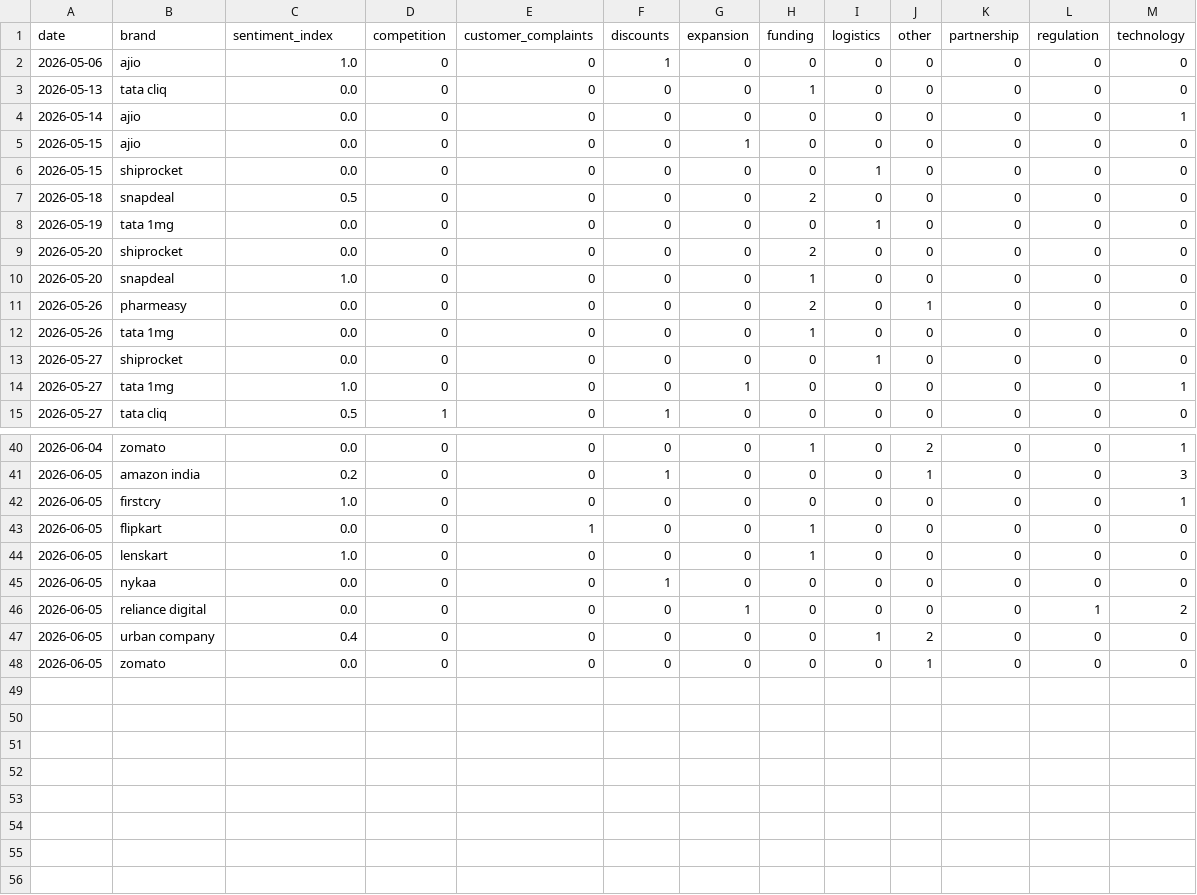
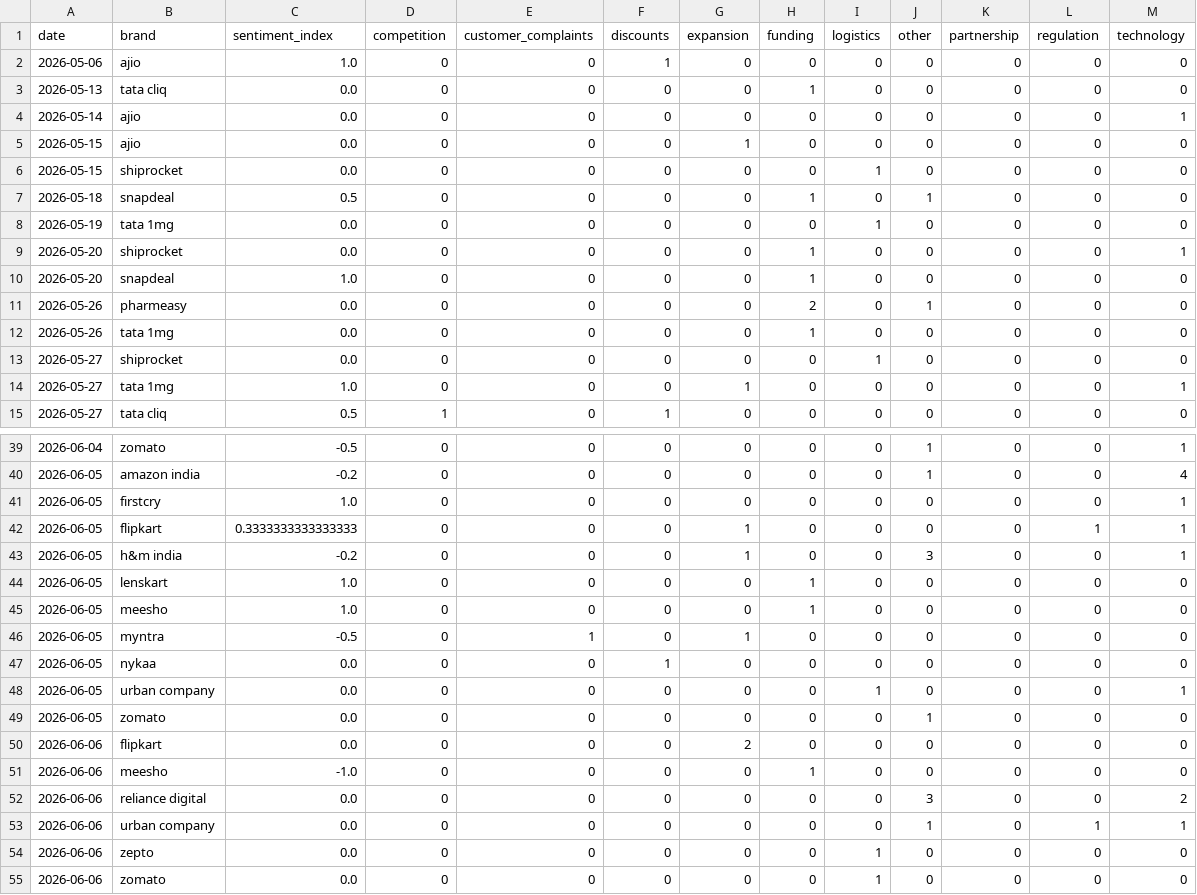
Before and after one commit to akanksha726/Infosys-Springboard, a CSV file: data/processed/brand_daily_metrics.csv, drawn as a sheet; only a part is shown, gaps mark what is left out; the diff covers the shown part only.

```diff
--- a/data/processed/brand_daily_metrics.csv
+++ b/data/processed/brand_daily_metrics.csv
@@ -6,5 +6,5 @@ date,brand,sentiment_index,competition,customer_complaints,discounts,expansion,f
 2026-05-15,shiprocket,0.0,0,0,0,0,0,1,0,0,0,0
-2026-05-18,snapdeal,0.5,0,0,0,0,2,0,0,0,0,0
+2026-05-18,snapdeal,0.5,0,0,0,0,1,0,1,0,0,0
 2026-05-19,tata 1mg,0.0,0,0,0,0,0,1,0,0,0,0
-2026-05-20,shiprocket,0.0,0,0,0,0,2,0,0,0,0,0
+2026-05-20,shiprocket,0.0,0,0,0,0,1,0,0,0,0,1
 2026-05-20,snapdeal,1.0,0,0,0,0,1,0,0,0,0,0
@@ -40,9 +39,17 @@ date,brand,sentiment_index,competition,customer_complaints,discounts,expansion,f
-2026-06-04,zomato,0.0,0,0,0,0,1,0,2,0,0,1
-2026-06-05,amazon india,0.2,0,0,1,0,0,0,1,0,0,3
+2026-06-04,zomato,-0.5,0,0,0,0,0,0,1,0,0,1
+2026-06-05,amazon india,-0.2,0,0,0,0,0,0,1,0,0,4
 2026-06-05,firstcry,1.0,0,0,0,0,0,0,0,0,0,1
-2026-06-05,flipkart,0.0,0,1,0,0,1,0,0,0,0,0
+2026-06-05,flipkart,0.3333333333333333,0,0,0,1,0,0,0,0,1,1
+2026-06-05,h&m india,-0.2,0,0,0,1,0,0,3,0,0,1
 2026-06-05,lenskart,1.0,0,0,0,0,1,0,0,0,0,0
+2026-06-05,meesho,1.0,0,0,0,0,1,0,0,0,0,0
+2026-06-05,myntra,-0.5,0,1,0,1,0,0,0,0,0,0
 2026-06-05,nykaa,0.0,0,0,1,0,0,0,0,0,0,0
-2026-06-05,reliance digital,0.0,0,0,0,1,0,0,0,0,1,2
-2026-06-05,urban company,0.4,0,0,0,0,0,1,2,0,0,0
+2026-06-05,urban company,0.0,0,0,0,0,0,1,0,0,0,1
 2026-06-05,zomato,0.0,0,0,0,0,0,0,1,0,0,0
+2026-06-06,flipkart,0.0,0,0,0,2,0,0,0,0,0,0
+2026-06-06,meesho,-1.0,0,0,0,0,1,0,0,0,0,0
+2026-06-06,reliance digital,0.0,0,0,0,0,0,0,3,0,0,2
+2026-06-06,urban company,0.0,0,0,0,0,0,0,1,0,1,1
+2026-06-06,zepto,0.0,0,0,0,0,0,1,0,0,0,0
+2026-06-06,zomato,0.0,0,0,0,0,0,1,0,0,0,0
```
Also changed, not shown: 1 removed row and 30 edited cells elsewhere in this file, data/processed/daily_market_metrics.csv, data/processed/market_forecast_history.csv, 1 other file.
